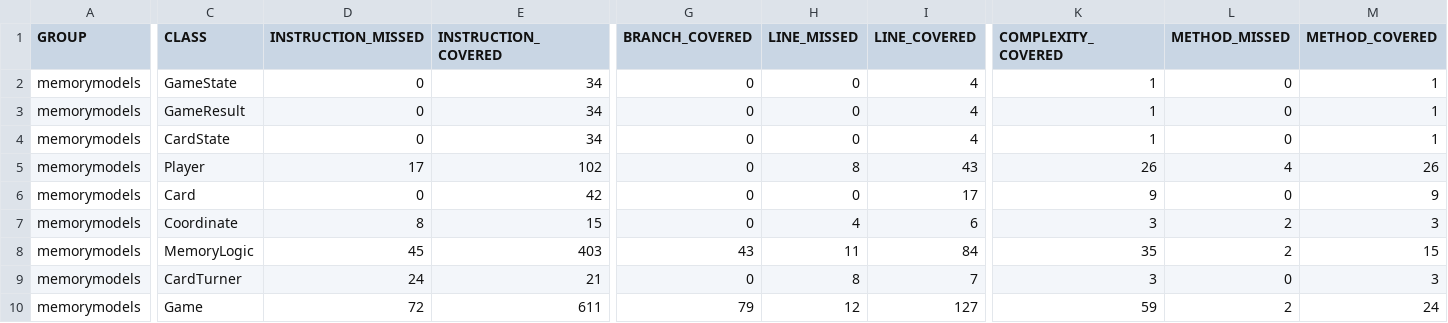
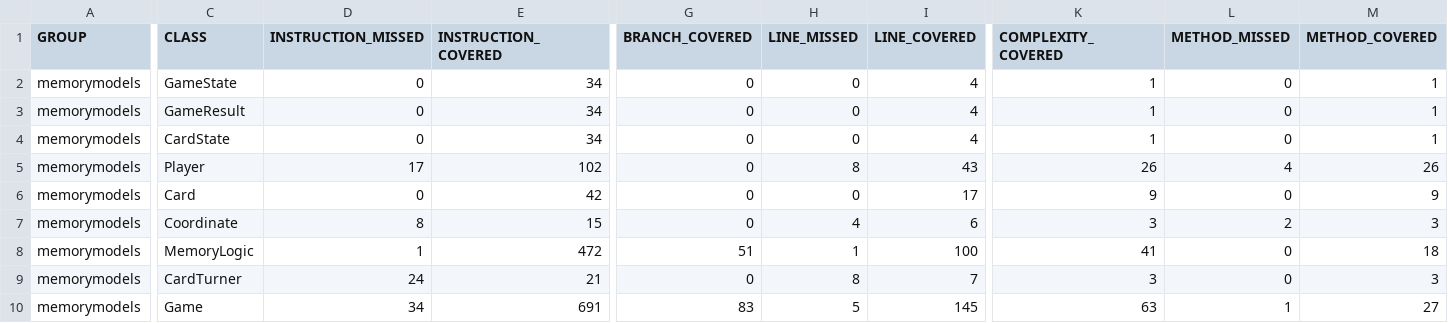
Before and after one commit to ramonaerts/Memory, a CSV file: memorymodels/target/site/jacoco/jacoco.csv, drawn as a sheet; only a part is shown, gaps mark what is left out; the diff covers the shown part only; the diff names each change by its address in the sheet, - before the commit and + after, or states it on an @@ line.

```diff
--- a/memorymodels/target/site/jacoco/jacoco.csv
+++ b/memorymodels/target/site/jacoco/jacoco.csv
-D8 (INSTRUCTION_MISSED): 45
+D8 (INSTRUCTION_MISSED): 1
-E8 (INSTRUCTION_COVERED): 403
+E8 (INSTRUCTION_COVERED): 472
-G8 (BRANCH_COVERED): 43
+G8 (BRANCH_COVERED): 51
-H8 (LINE_MISSED): 11
+H8 (LINE_MISSED): 1
-I8 (LINE_COVERED): 84
+I8 (LINE_COVERED): 100
-K8 (COMPLEXITY_COVERED): 35
+K8 (COMPLEXITY_COVERED): 41
-L8 (METHOD_MISSED): 2
+L8 (METHOD_MISSED): 0
-M8 (METHOD_COVERED): 15
+M8 (METHOD_COVERED): 18
-D10 (INSTRUCTION_MISSED): 72
+D10 (INSTRUCTION_MISSED): 34
-E10 (INSTRUCTION_COVERED): 611
+E10 (INSTRUCTION_COVERED): 691
-G10 (BRANCH_COVERED): 79
+G10 (BRANCH_COVERED): 83
-H10 (LINE_MISSED): 12
+H10 (LINE_MISSED): 5
-I10 (LINE_COVERED): 127
+I10 (LINE_COVERED): 145
-K10 (COMPLEXITY_COVERED): 59
+K10 (COMPLEXITY_COVERED): 63
-L10 (METHOD_MISSED): 2
+L10 (METHOD_MISSED): 1
-M10 (METHOD_COVERED): 24
+M10 (METHOD_COVERED): 27
```
Also changed, not shown: 2 edited cells elsewhere in this file, 32 other files.
